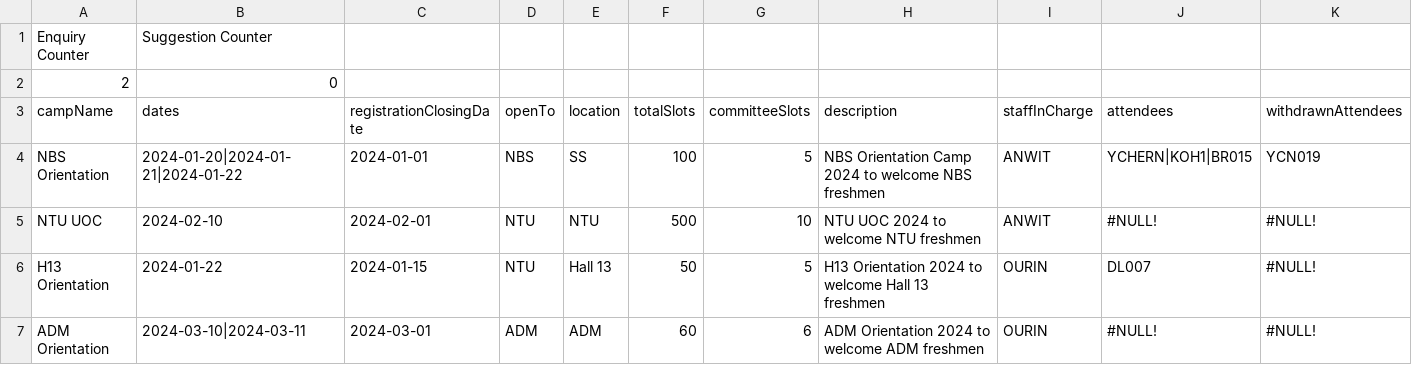
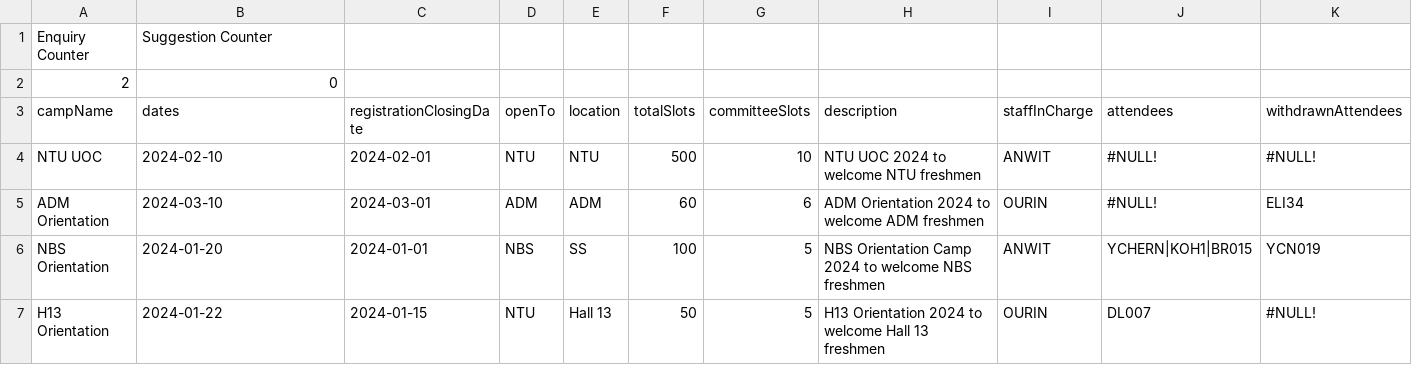
Before and after one commit to jhmarkkk/SC2002_OOP, a CSV file: data/CampList.csv, drawn as a sheet; only a part is shown; removed rows and columns are numbered as before the commit, all else as after; rows hold the shown columns only; the diff names each change by its address in the sheet, - before the commit and + after, or states it on an @@ line.

```diff
--- a/data/CampList.csv
+++ b/data/CampList.csv
-row 4: NBS Orientation | 2024-01-20|2024-01-21|2024-01-22 | 2024-01-01 | NBS | SS | 100 | 5 | NBS Orientation Camp 2024 to welcome NBS freshmen | ANWIT | YCHERN|KOH1|BR015 | YCN019
+row 5: ADM Orientation | 2024-03-10 | 2024-03-01 | ADM | ADM | 60 | 6 | ADM Orientation 2024 to welcome ADM freshmen | OURIN | #NULL! | ELI34
+row 6: NBS Orientation | 2024-01-20 | 2024-01-01 | NBS | SS | 100 | 5 | NBS Orientation Camp 2024 to welcome NBS freshmen | ANWIT | YCHERN|KOH1|BR015 | YCN019
-row 7: ADM Orientation | 2024-03-10|2024-03-11 | 2024-03-01 | ADM | ADM | 60 | 6 | ADM Orientation 2024 to welcome ADM freshmen | OURIN | #NULL! | #NULL!
```
Also changed, not shown: data/CommitteeList.csv, data/StaffList.csv, 8 other files.
